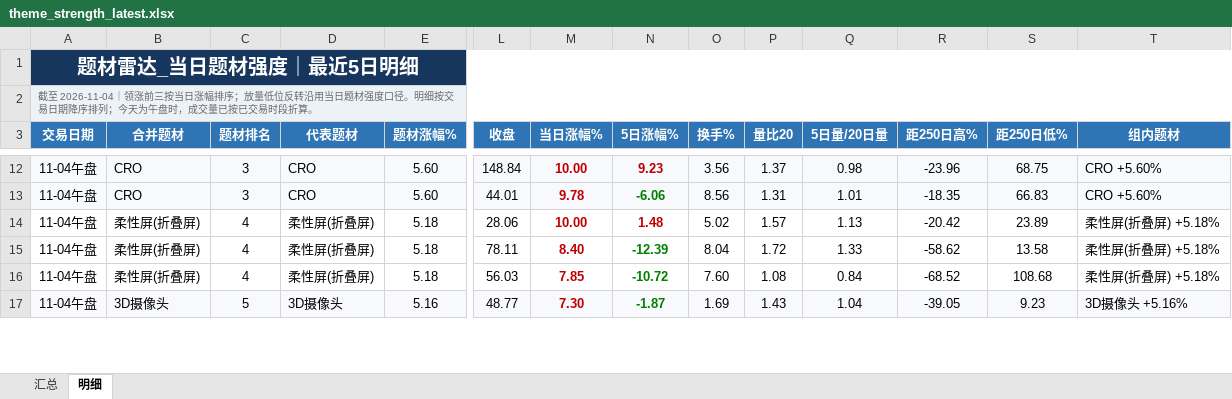
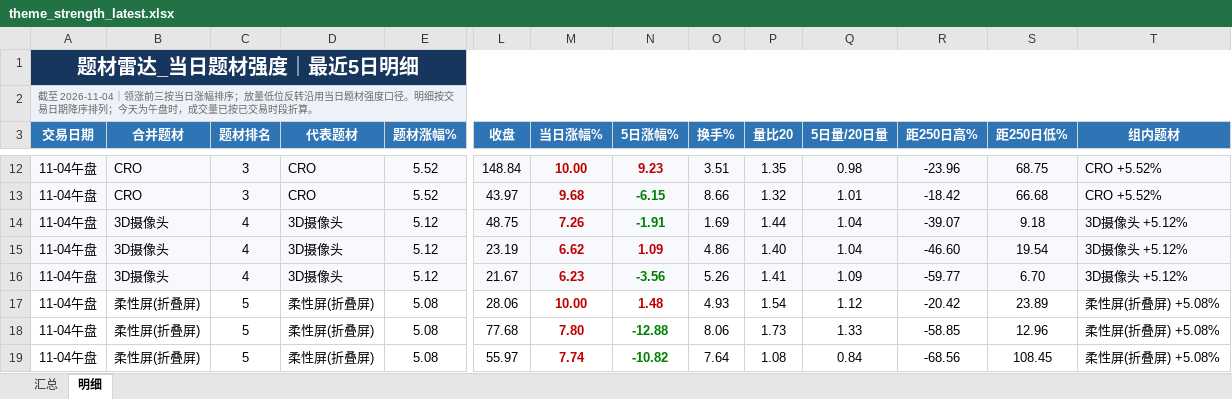
Before and after one commit to nancybhc/a-share-blast-lab, an Excel workbook: data/theme_strength_latest.xlsx, sheet 明细, drawn as a sheet; only a part is shown, gaps mark what is left out; values as stored, in another font and other column widths than the file's, no borders; removed rows and columns are numbered as before the commit, all else as after; rows hold the shown columns only; the diff covers the shown part only; the diff names each change by its address in the sheet, - before the commit and + after, or states it on an @@ line.

```diff
--- a/data/theme_strength_latest.xlsx (sheet 明细)
+++ b/data/theme_strength_latest.xlsx (sheet 明细)
-E12:E13 (题材涨幅%): 5.60
+E12:E13 (题材涨幅%): 5.52
-O12 (换手%): 3.56
+O12 (换手%): 3.51
-P12 (量比20): 1.37
+P12 (量比20): 1.35
-T12:T13 (组内题材): CRO +5.60%
+T12:T13 (组内题材): CRO +5.52%
-L13 (收盘): 44.01
+L13 (收盘): 43.97
-M13 (当日涨幅%): 9.78
+M13 (当日涨幅%): 9.68
-N13 (5日涨幅%): -6.06
+N13 (5日涨幅%): -6.15
-O13 (换手%): 8.56
+O13 (换手%): 8.66
-P13 (量比20): 1.31
+P13 (量比20): 1.32
-R13 (距250日高%): -18.35
+R13 (距250日高%): -18.42
-S13 (距250日低%): 66.83
+S13 (距250日低%): 66.68
+row 14: 11-04午盘 | 3D摄像头 | 4 | 3D摄像头 | 5.12 | 48.75 | 7.26 | -1.91 | 1.69 | 1.44 | 1.04 | -39.07 | 9.18 | 3D摄像头 +5.12%
+row 15: 11-04午盘 | 3D摄像头 | 4 | 3D摄像头 | 5.12 | 23.19 | 6.62 | 1.09 | 4.86 | 1.40 | 1.04 | -46.60 | 19.54 | 3D摄像头 +5.12%
+row 16: 11-04午盘 | 3D摄像头 | 4 | 3D摄像头 | 5.12 | 21.67 | 6.23 | -3.56 | 5.26 | 1.41 | 1.09 | -59.77 | 6.70 | 3D摄像头 +5.12%
-C17:C19 (题材排名): 4
+C17:C19 (题材排名): 5
-E17:E19 (题材涨幅%): 5.18
+E17:E19 (题材涨幅%): 5.08
-O17 (换手%): 5.02
+O17 (换手%): 4.93
-P17 (量比20): 1.57
+P17 (量比20): 1.54
-Q17 (5日量/20日量): 1.13
+Q17 (5日量/20日量): 1.12
-T17:T19 (组内题材): 柔性屏(折叠屏) +5.18%
+T17:T19 (组内题材): 柔性屏(折叠屏) +5.08%
-L18 (收盘): 78.11
+L18 (收盘): 77.68
-M18 (当日涨幅%): 8.40
+M18 (当日涨幅%): 7.80
-N18 (5日涨幅%): -12.39
+N18 (5日涨幅%): -12.88
-O18 (换手%): 8.04
+O18 (换手%): 8.06
-P18 (量比20): 1.72
+P18 (量比20): 1.73
-R18 (距250日高%): -58.62
+R18 (距250日高%): -58.85
-S18 (距250日低%): 13.58
+S18 (距250日低%): 12.96
-L19 (收盘): 56.03
+L19 (收盘): 55.97
-M19 (当日涨幅%): 7.85
+M19 (当日涨幅%): 7.74
-N19 (5日涨幅%): -10.72
+N19 (5日涨幅%): -10.82
-O19 (换手%): 7.60
+O19 (换手%): 7.64
-R19 (距250日高%): -68.52
+R19 (距250日高%): -68.56
-S19 (距250日低%): 108.68
+S19 (距250日低%): 108.45
-row 17: 11-04午盘 | 3D摄像头 | 5 | 3D摄像头 | 5.16 | 48.77 | 7.30 | -1.87 | 1.69 | 1.43 | 1.04 | -39.05 | 9.23 | 3D摄像头 +5.16%
```
Also changed, not shown: 2 removed rows and 41 edited cells elsewhere in this sheet, sheet 汇总, 6 other files.
